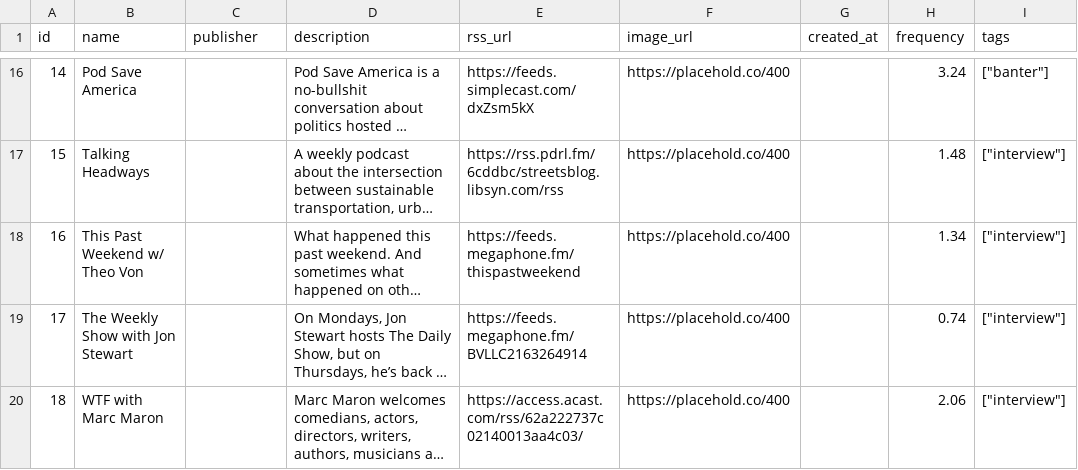
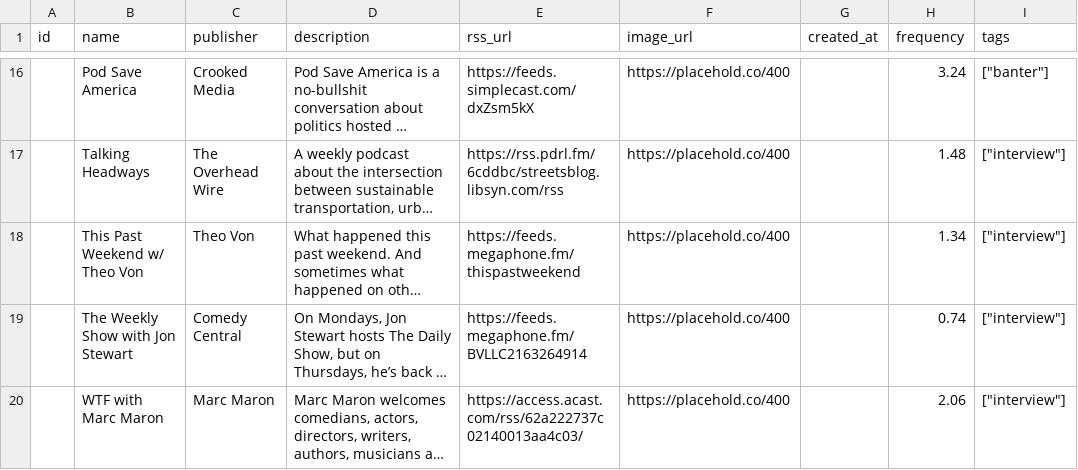
Before and after one commit to Verso-Lab/lettercast, a CSV file: podcasts.csv, drawn as a sheet; only a part is shown, gaps mark what is left out; long unchanged cells end in …; the diff covers the shown part only; the diff names each change by its address in the sheet, - before the commit and + after, or states it on an @@ line.

Commit message:
add publishers

```diff
--- a/podcasts.csv
+++ b/podcasts.csv
-A16 (id): 14
+A16 (id): (empty)
-C16 (publisher): (empty)
+C16 (publisher): Crooked Media
-A17 (id): 15
+A17 (id): (empty)
-C17 (publisher): (empty)
+C17 (publisher): The Overhead Wire
-A18 (id): 16
+A18 (id): (empty)
-C18 (publisher): (empty)
+C18 (publisher): Theo Von
-A19 (id): 17
+A19 (id): (empty)
-C19 (publisher): (empty)
+C19 (publisher): Comedy Central
-A20 (id): 18
+A20 (id): (empty)
-C20 (publisher): (empty)
+C20 (publisher): Marc Maron
```
Also changed, not shown: 31 edited cells elsewhere in this file.
